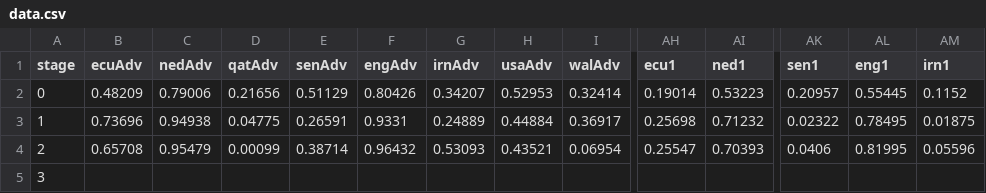
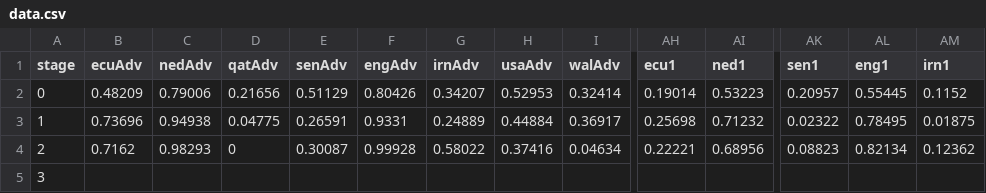
Before and after one commit to fakebenjay/wc-2022, a CSV file: data.csv, drawn as a sheet; only a part is shown, gaps mark what is left out; the diff covers the shown part only; the diff names each change by its address in the sheet, - before the commit and + after, or states it on an @@ line.

```diff
--- a/data.csv
+++ b/data.csv
-B4 (ecuAdv): 0.65708
+B4 (ecuAdv): 0.7162
-C4 (nedAdv): 0.95479
+C4 (nedAdv): 0.98293
-D4 (qatAdv): 0.00099
+D4 (qatAdv): 0
-E4 (senAdv): 0.38714
+E4 (senAdv): 0.30087
-F4 (engAdv): 0.96432
+F4 (engAdv): 0.99928
-G4 (irnAdv): 0.53093
+G4 (irnAdv): 0.58022
-H4 (usaAdv): 0.43521
+H4 (usaAdv): 0.37416
-I4 (walAdv): 0.06954
+I4 (walAdv): 0.04634
-AH4 (ecu1): 0.25547
+AH4 (ecu1): 0.22221
-AI4 (ned1): 0.70393
+AI4 (ned1): 0.68956
-AK4 (sen1): 0.0406
+AK4 (sen1): 0.08823
-AL4 (eng1): 0.81995
+AL4 (eng1): 0.82134
-AM4 (irn1): 0.05596
+AM4 (irn1): 0.12362
```
Also changed, not shown: 33 edited cells elsewhere in this file, 1 other file.
